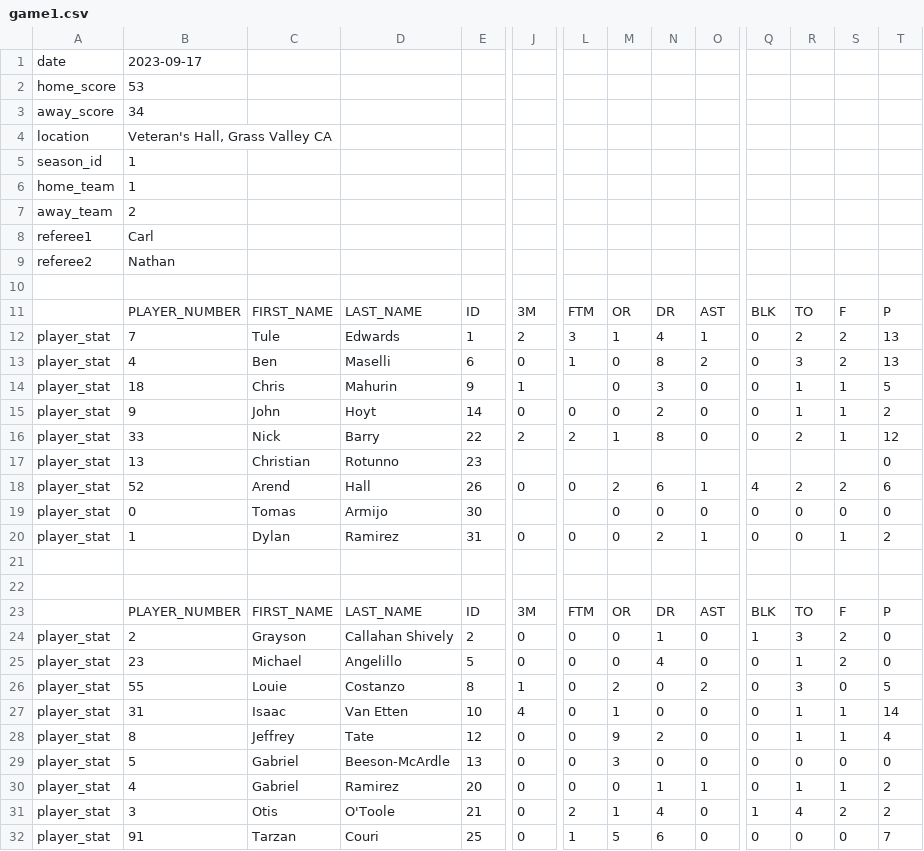
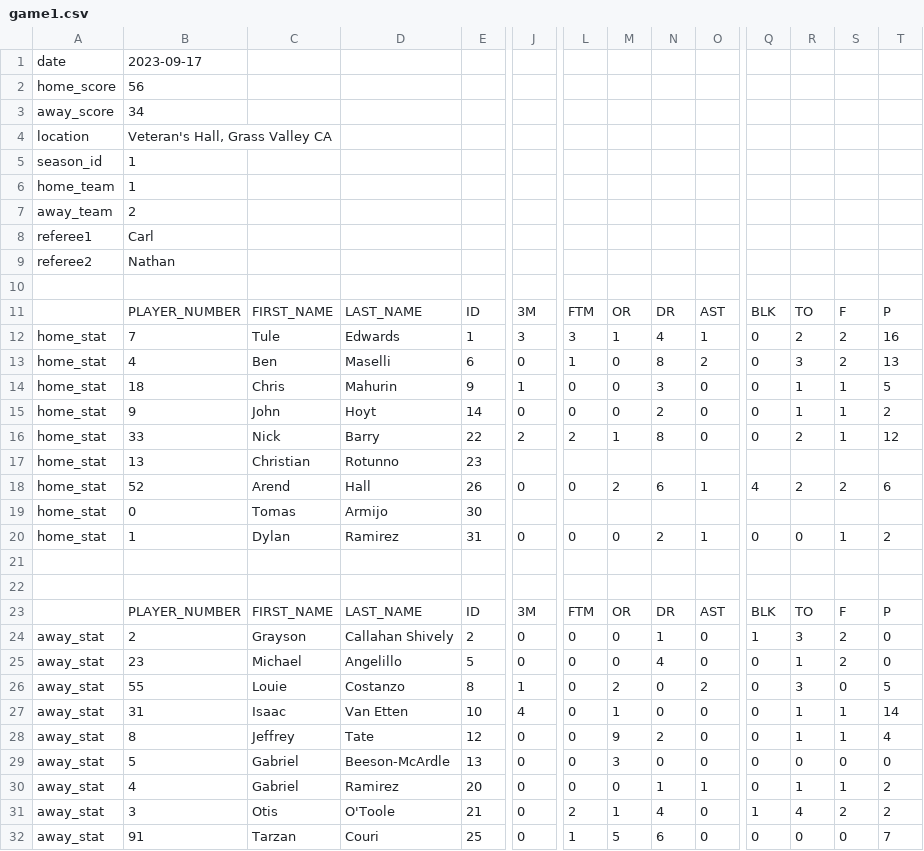
Before and after one commit to UI369/ui369server, a CSV file: src/data/game1.csv, drawn as a sheet; only a part is shown, gaps mark what is left out; removed rows and columns are numbered as before the commit, all else as after; rows hold the shown columns only; the diff names each change by its address in the sheet, - before the commit and + after, or states it on an @@ line.

```diff
--- a/src/data/game1.csv
+++ b/src/data/game1.csv
-B2: 53
+B2: 56
-A12:A18: player_stat
+A12:A18: home_stat
-J12: 2
+J12: 3
-T12: 13
+T12: 16
-L14: (empty)
+L14: 0
-T17: 0
+T17: (empty)
-row 19: player_stat | 0 | Tomas | Armijo | 30 |  |  | 0 | 0 | 0 | 0 | 0 | 0 | 0
+row 19: home_stat | 0 | Tomas | Armijo | 30
-A20: player_stat
+A20: home_stat
-A24:A32: player_stat
+A24:A32: away_stat
```
Also changed, not shown: 16 other files.
